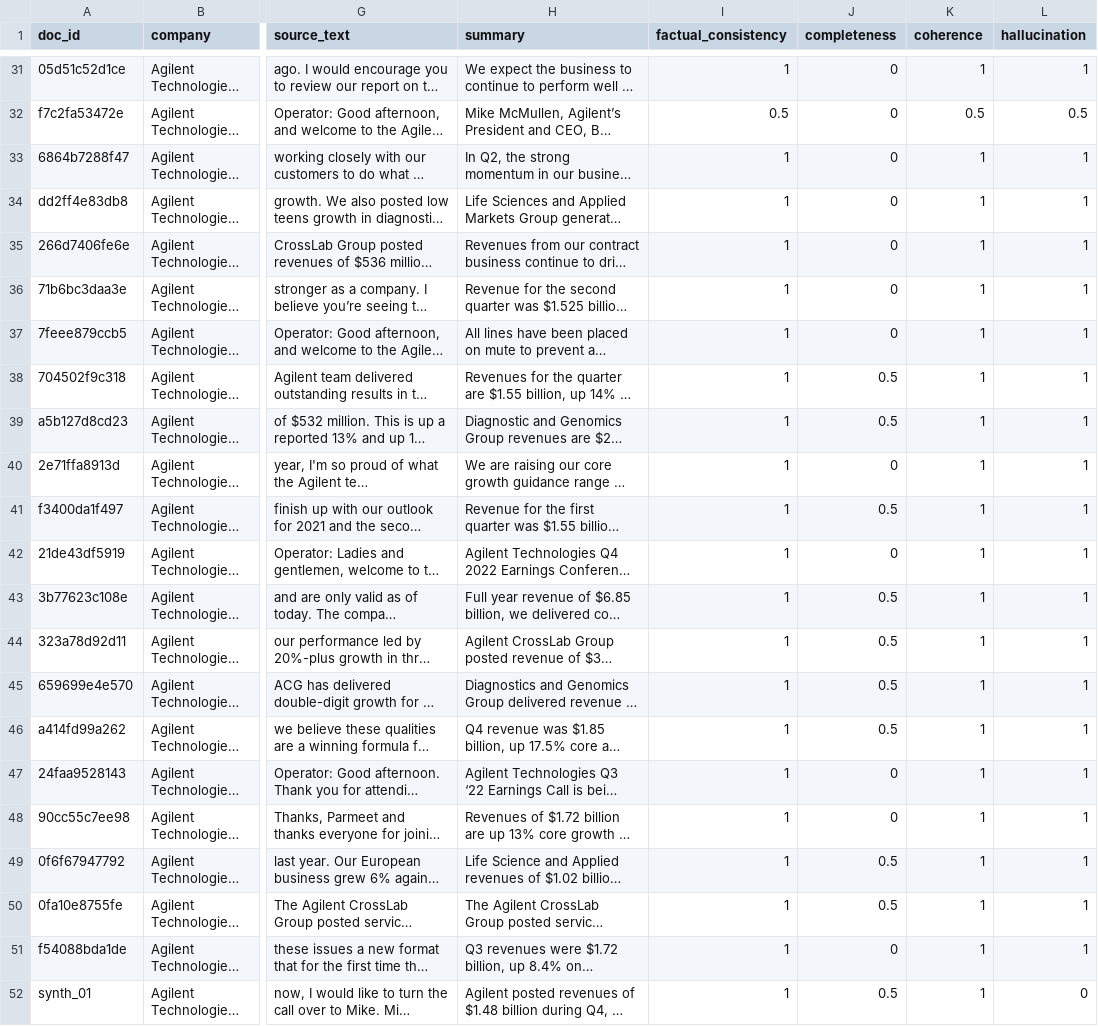
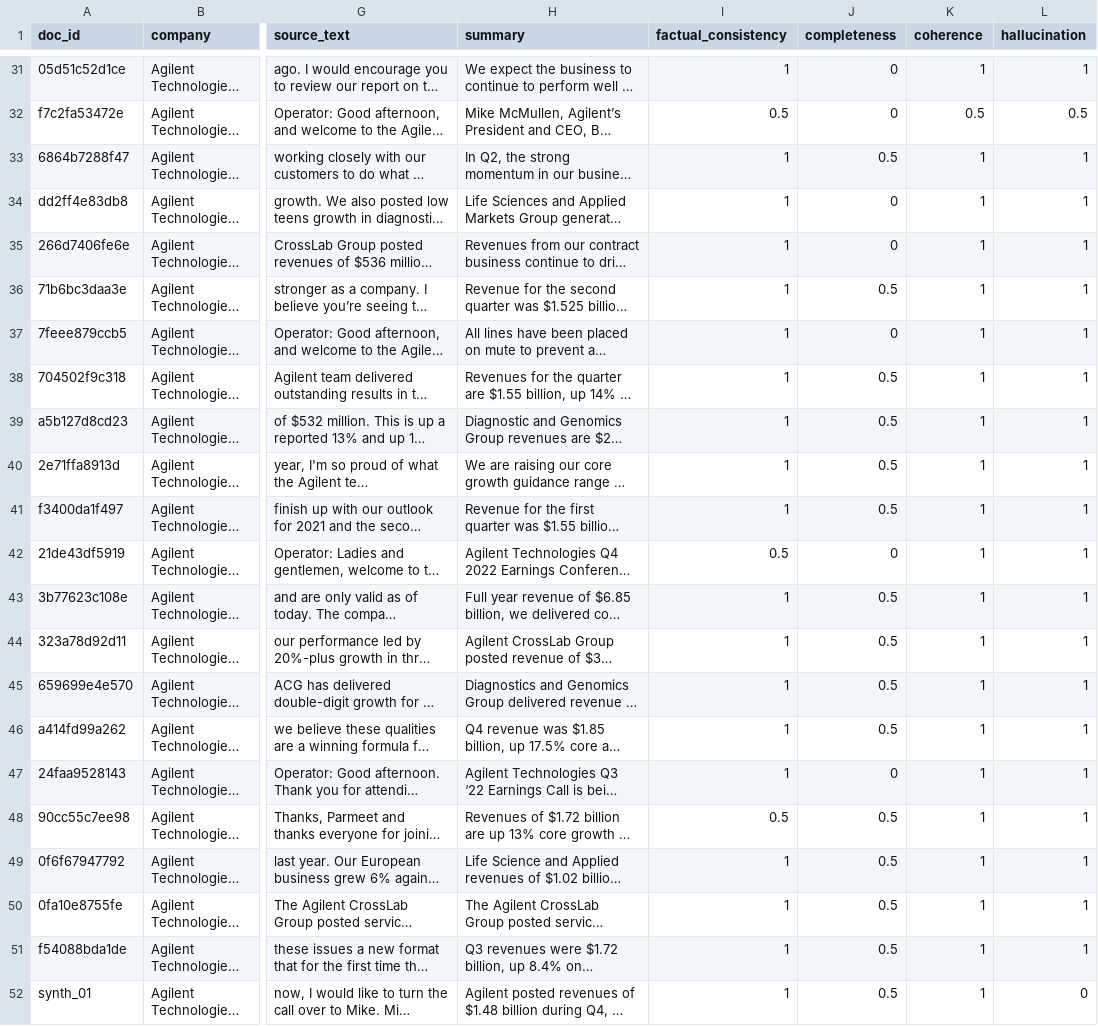
Before and after one commit to vikrum96/Verity, a CSV file: data/validation_set.csv, drawn as a sheet; only a part is shown, gaps mark what is left out; long unchanged cells end in …; the diff covers the shown part only; the diff names each change by its address in the sheet, - before the commit and + after, or states it on an @@ line.

```diff
--- a/data/validation_set.csv
+++ b/data/validation_set.csv
-J33 (completeness): 0
+J33 (completeness): 0.5
-J36 (completeness): 0
+J36 (completeness): 0.5
-J40 (completeness): 0
+J40 (completeness): 0.5
-I42 (factual_consistency): 1
+I42 (factual_consistency): 0.5
-I48 (factual_consistency): 1
+I48 (factual_consistency): 0.5
-J48 (completeness): 0
+J48 (completeness): 0.5
-J51 (completeness): 0
+J51 (completeness): 0.5
```
Also changed, not shown: 11 edited cells elsewhere in this file, 5 other files.
